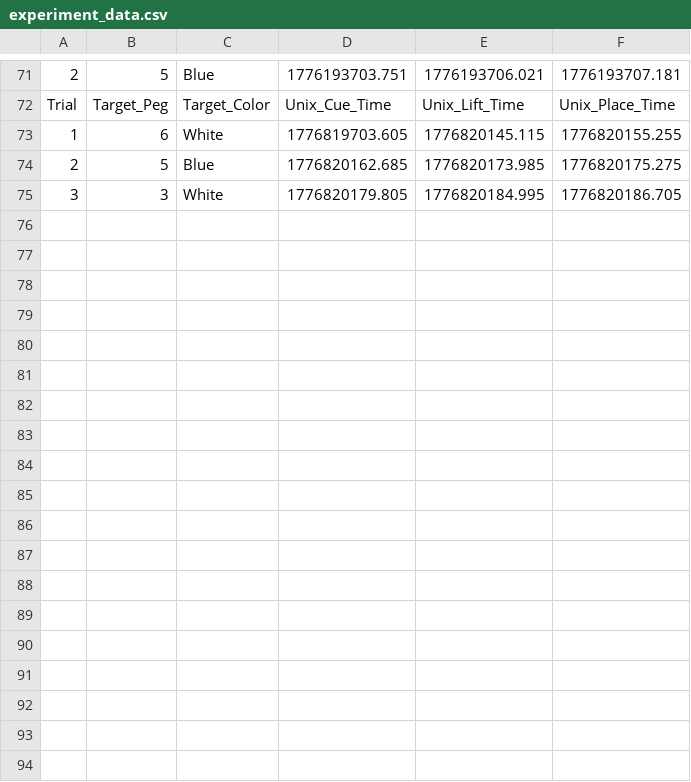
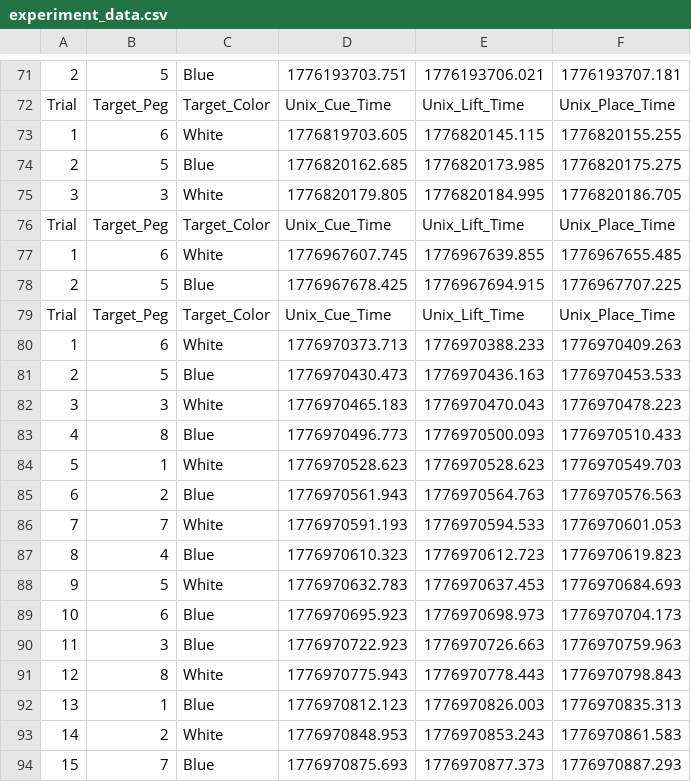
Before and after one commit to shobashu/dvrk_shujiro, a CSV file: dvrk_shujiro/arduino/experiment_data.csv, drawn as a sheet; only a part is shown, gaps mark what is left out; the diff names each change by its address in the sheet, - before the commit and + after, or states it on an @@ line.

```diff
--- a/dvrk_shujiro/arduino/experiment_data.csv
+++ b/dvrk_shujiro/arduino/experiment_data.csv
+row 76: Trial | Target_Peg | Target_Color | Unix_Cue_Time | Unix_Lift_Time | Unix_Place_Time
+row 77: 1 | 6 | White | 1776967607.745 | 1776967639.855 | 1776967655.485
+row 78: 2 | 5 | Blue | 1776967678.425 | 1776967694.915 | 1776967707.225
+row 79: Trial | Target_Peg | Target_Color | Unix_Cue_Time | Unix_Lift_Time | Unix_Place_Time
+row 80: 1 | 6 | White | 1776970373.713 | 1776970388.233 | 1776970409.263
+row 81: 2 | 5 | Blue | 1776970430.473 | 1776970436.163 | 1776970453.533
+row 82: 3 | 3 | White | 1776970465.183 | 1776970470.043 | 1776970478.223
+row 83: 4 | 8 | Blue | 1776970496.773 | 1776970500.093 | 1776970510.433
+row 84: 5 | 1 | White | 1776970528.623 | 1776970528.623 | 1776970549.703
+row 85: 6 | 2 | Blue | 1776970561.943 | 1776970564.763 | 1776970576.563
+row 86: 7 | 7 | White | 1776970591.193 | 1776970594.533 | 1776970601.053
+row 87: 8 | 4 | Blue | 1776970610.323 | 1776970612.723 | 1776970619.823
+row 88: 9 | 5 | White | 1776970632.783 | 1776970637.453 | 1776970684.693
+row 89: 10 | 6 | Blue | 1776970695.923 | 1776970698.973 | 1776970704.173
+row 90: 11 | 3 | Blue | 1776970722.923 | 1776970726.663 | 1776970759.963
+row 91: 12 | 8 | White | 1776970775.943 | 1776970778.443 | 1776970798.843
+row 92: 13 | 1 | Blue | 1776970812.123 | 1776970826.003 | 1776970835.313
+row 93: 14 | 2 | White | 1776970848.953 | 1776970853.243 | 1776970861.583
+row 94: 15 | 7 | Blue | 1776970875.693 | 1776970877.373 | 1776970887.293
```
Also changed, not shown: 1 other file.
